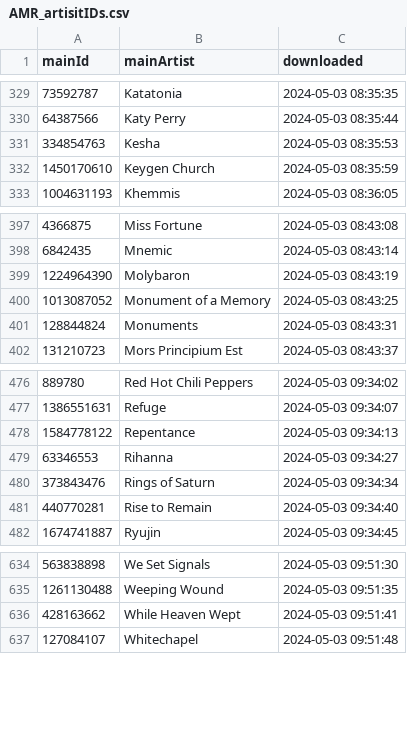
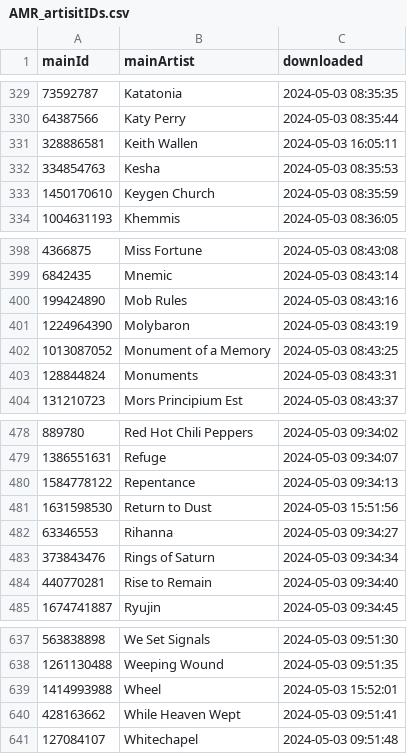
Before and after one commit to MushroomOFF/mushroomoff.github.io, a CSV file: Databases/AMR_artisitIDs.csv, drawn as a sheet; only a part is shown, gaps mark what is left out.

```diff
--- a/Databases/AMR_artisitIDs.csv
+++ b/Databases/AMR_artisitIDs.csv
@@ -330,2 +330,3 @@ mainId;mainArtist;downloaded
 64387566;Katy Perry;2024-05-03 08:35:44
+328886581;Keith Wallen;2024-05-03 16:05:11
 334854763;Kesha;2024-05-03 08:35:53
@@ -398,2 +399,3 @@ mainId;mainArtist;downloaded
 6842435;Mnemic;2024-05-03 08:43:14
+199424890;Mob Rules;2024-05-03 08:43:16
 1224964390;Molybaron;2024-05-03 08:43:19
@@ -478,2 +480,3 @@ mainId;mainArtist;downloaded
 1584778122;Repentance;2024-05-03 09:34:13
+1631598530;Return to Dust;2024-05-03 15:51:56
 63346553;Rihanna;2024-05-03 09:34:27
@@ -635,2 +638,3 @@ mainId;mainArtist;downloaded
 1261130488;Weeping Wound;2024-05-03 09:51:35
+1414993988;Wheel;2024-05-03 15:52:01
 428163662;While Heaven Wept;2024-05-03 09:51:41
```
Also changed, not shown: 3 other files.
